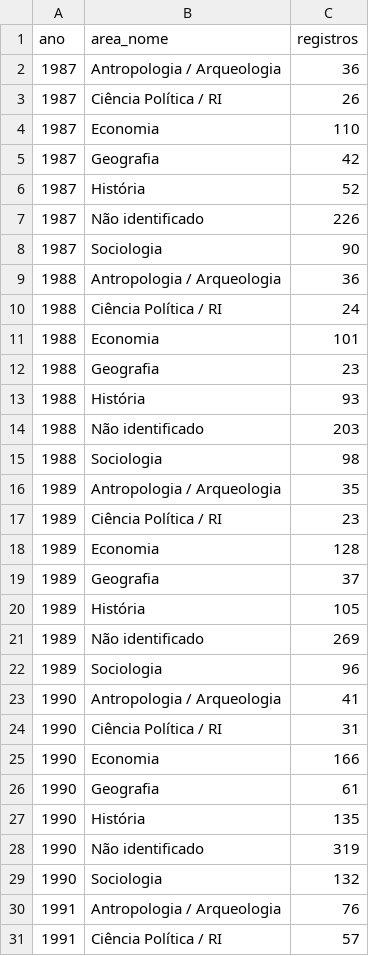
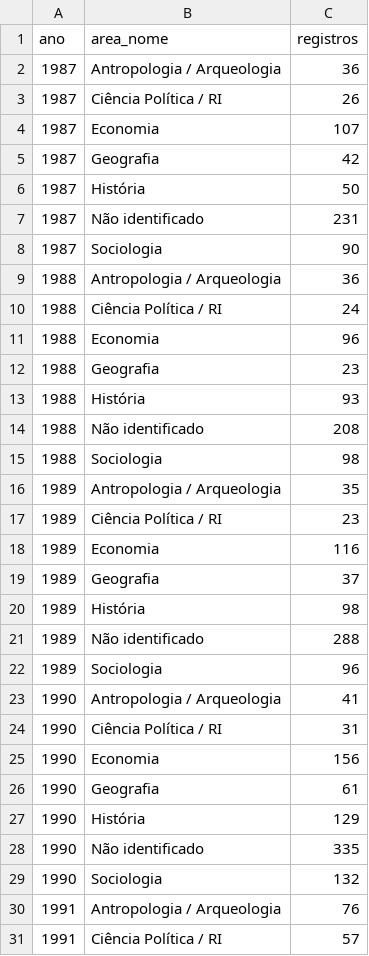
Before and after one commit to moraespeixoto/historia-ciencia-politica-brasil, a CSV file: TABELAS/tabela_auditoria_comparacao_capes.csv, drawn as a sheet; only a part is shown; the diff covers the shown part only.

```diff
--- a/TABELAS/tabela_auditoria_comparacao_capes.csv
+++ b/TABELAS/tabela_auditoria_comparacao_capes.csv
@@ -3,6 +3,6 @@ ano,area_nome,registros
 1987,Ciência Política / RI,26
-1987,Economia,110
+1987,Economia,107
 1987,Geografia,42
-1987,História,52
-1987,Não identificado,226
+1987,História,50
+1987,Não identificado,231
 1987,Sociologia,90
@@ -10,6 +10,6 @@ ano,area_nome,registros
 1988,Ciência Política / RI,24
-1988,Economia,101
+1988,Economia,96
 1988,Geografia,23
 1988,História,93
-1988,Não identificado,203
+1988,Não identificado,208
 1988,Sociologia,98
@@ -17,6 +17,6 @@ ano,area_nome,registros
 1989,Ciência Política / RI,23
-1989,Economia,128
+1989,Economia,116
 1989,Geografia,37
-1989,História,105
-1989,Não identificado,269
+1989,História,98
+1989,Não identificado,288
 1989,Sociologia,96
@@ -24,6 +24,6 @@ ano,area_nome,registros
 1990,Ciência Política / RI,31
-1990,Economia,166
+1990,Economia,156
 1990,Geografia,61
-1990,História,135
-1990,Não identificado,319
+1990,História,129
+1990,Não identificado,335
 1990,Sociologia,132
```
Also changed, not shown: 140 edited cells elsewhere in this file, TABELAS/tabela_comparacao_metricas_capes.csv, TABELAS/tabela_comparacao_painel_integrado.csv, 29 other files.
